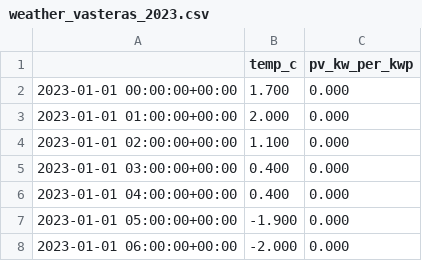
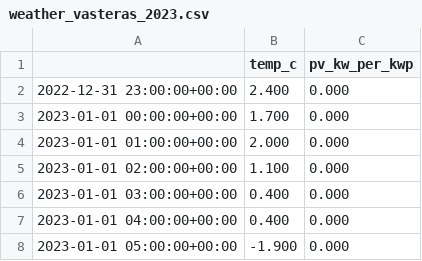
Before and after one commit to basel19982323-ux/hotspot-lv, a CSV file: src/hotspotlv/data/weather_vasteras_2023.csv, drawn as a sheet; only a part is shown; the shorter side is filled out with more unchanged rows; the diff names each change by its address in the sheet, - before the commit and + after, or states it on an @@ line.

```diff
--- a/src/hotspotlv/data/weather_vasteras_2023.csv
+++ b/src/hotspotlv/data/weather_vasteras_2023.csv
+row 2: 2022-12-31 23:00:00+00:00 | 2.400 | 0.000
```
Also changed, not shown: src/hotspotlv/data/examples/ns-101.csv, src/hotspotlv/data/examples/ns-102.csv, 28 other files.
